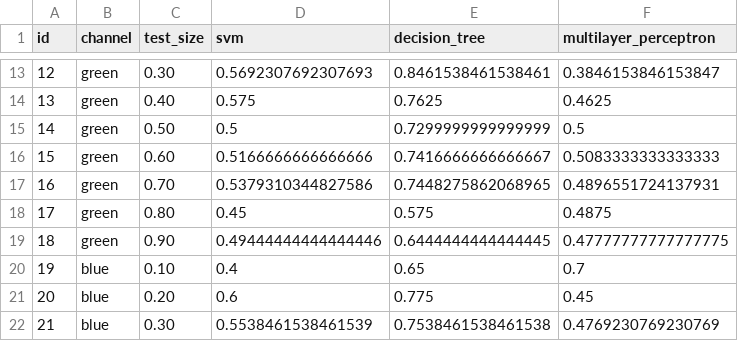
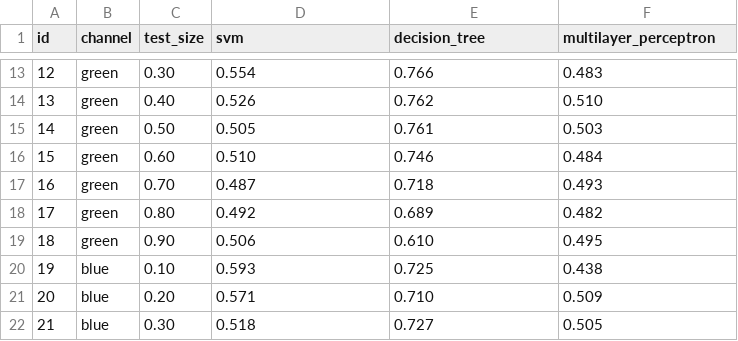
Before and after one commit to IgorMartinez/pdi-works, a CSV file: classification.csv, drawn as a sheet; only a part is shown, gaps mark what is left out; the diff covers the shown part only.

```diff
--- a/classification.csv
+++ b/classification.csv
@@ -13,10 +13,10 @@ id;channel;test_size;svm;decision_tree;multilayer_perceptron
-12;green;0.30;0.5692307692307693;0.8461538461538461;0.3846153846153847
-13;green;0.40;0.575;0.7625;0.4625
-14;green;0.50;0.5;0.7299999999999999;0.5
-15;green;0.60;0.5166666666666666;0.7416666666666667;0.5083333333333333
-16;green;0.70;0.5379310344827586;0.7448275862068965;0.4896551724137931
-17;green;0.80;0.45;0.575;0.4875
-18;green;0.90;0.49444444444444446;0.6444444444444445;0.47777777777777775
-19;blue;0.10;0.4;0.65;0.7
-20;blue;0.20;0.6;0.775;0.45
-21;blue;0.30;0.5538461538461539;0.7538461538461538;0.4769230769230769
+12;green;0.30;0.554;0.766;0.483
+13;green;0.40;0.526;0.762;0.510
+14;green;0.50;0.505;0.761;0.503
+15;green;0.60;0.510;0.746;0.484
+16;green;0.70;0.487;0.718;0.493
+17;green;0.80;0.492;0.689;0.482
+18;green;0.90;0.506;0.610;0.495
+19;blue;0.10;0.593;0.725;0.438
+20;blue;0.20;0.571;0.710;0.509
+21;blue;0.30;0.518;0.727;0.505
```
Also changed, not shown: 78 edited cells elsewhere in this file, 3 other files.
